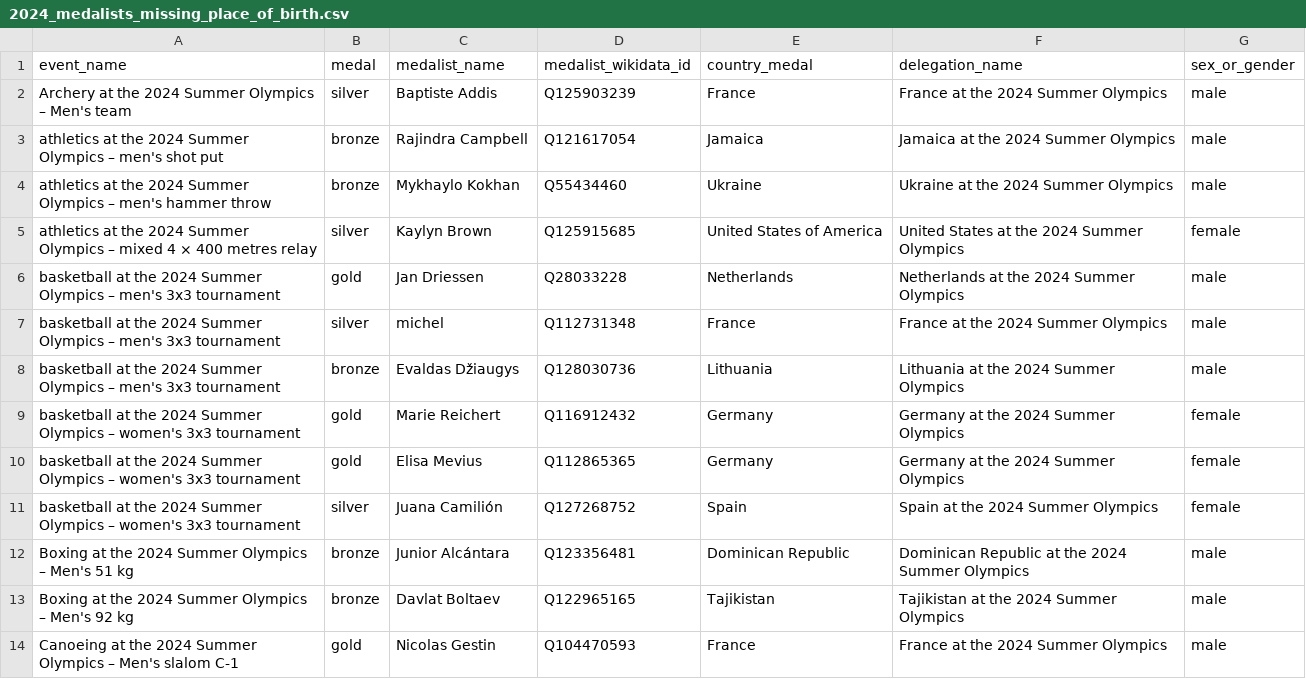
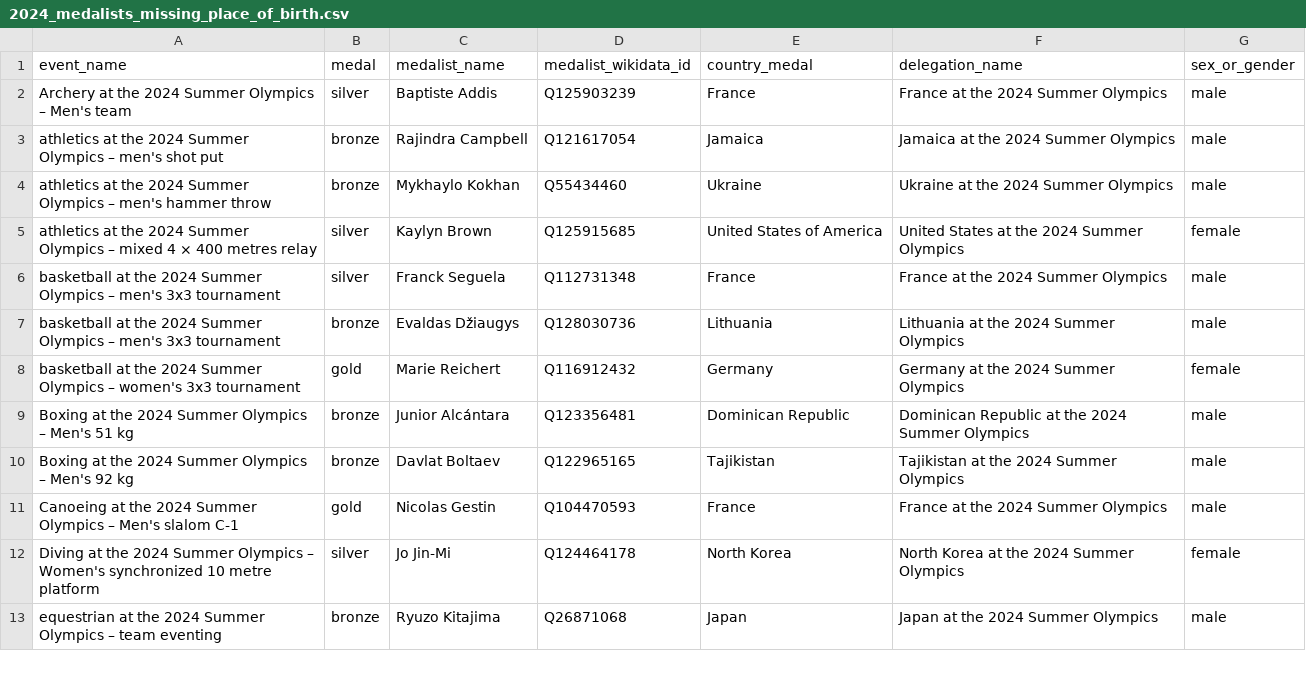
Before and after one commit to EDJNet/OlympicsGoNUTS, a CSV file: 2024/2024_medalists_missing_place_of_birth.csv, drawn as a sheet; only a part is shown; the shorter side is filled out with more unchanged rows.

```diff
--- a/2024/2024_medalists_missing_place_of_birth.csv
+++ b/2024/2024_medalists_missing_place_of_birth.csv
@@ -5,8 +5,5 @@ athletics at the 2024 Summer Olympics – men's hammer throw,bronze,Mykhaylo Kok
 athletics at the 2024 Summer Olympics – mixed 4 × 400 metres relay,silver,Kaylyn Brown,Q125915685,United States of America,United States at the 2024 Summer Olympics,female
-basketball at the 2024 Summer Olympics – men's 3x3 tournament,gold,Jan Driessen,Q28033228,Netherlands,Netherlands at the 2024 Summer Olympics,male
-basketball at the 2024 Summer Olympics – men's 3x3 tournament,silver,michel,Q112731348,France,France at the 2024 Summer Olympics,male
+basketball at the 2024 Summer Olympics – men's 3x3 tournament,silver,Franck Seguela,Q112731348,France,France at the 2024 Summer Olympics,male
 basketball at the 2024 Summer Olympics – men's 3x3 tournament,bronze,Evaldas Džiaugys,Q128030736,Lithuania,Lithuania at the 2024 Summer Olympics,male
 basketball at the 2024 Summer Olympics – women's 3x3 tournament,gold,Marie Reichert,Q116912432,Germany,Germany at the 2024 Summer Olympics,female
-basketball at the 2024 Summer Olympics – women's 3x3 tournament,gold,Elisa Mevius,Q112865365,Germany,Germany at the 2024 Summer Olympics,female
-basketball at the 2024 Summer Olympics – women's 3x3 tournament,silver,Juana Camilión,Q127268752,Spain,Spain at the 2024 Summer Olympics,female
 Boxing at the 2024 Summer Olympics – Men's 51 kg,bronze,Junior Alcántara,Q123356481,Dominican Republic,Dominican Republic at the 2024 Summer Olympics,male
```
Also changed, not shown: 2024/2024_medalists_all.csv, 2024/2024_medalists_missing_place_of_birth_from_NUTS_countries.csv, 6 other files.
